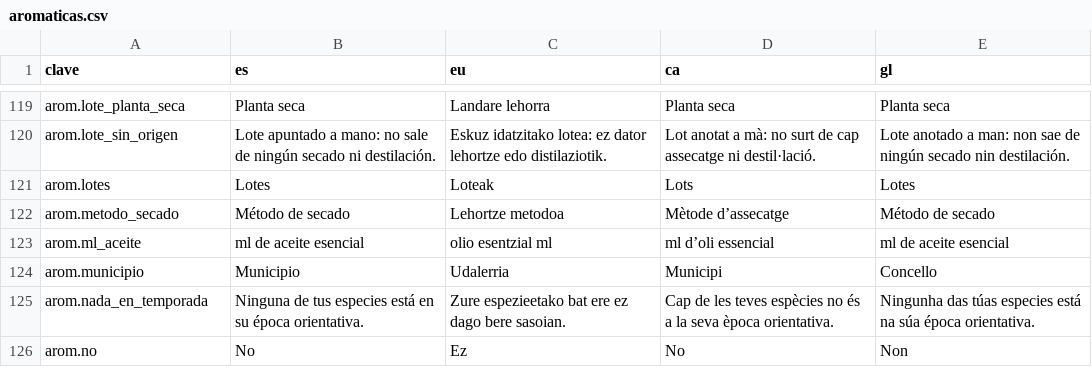
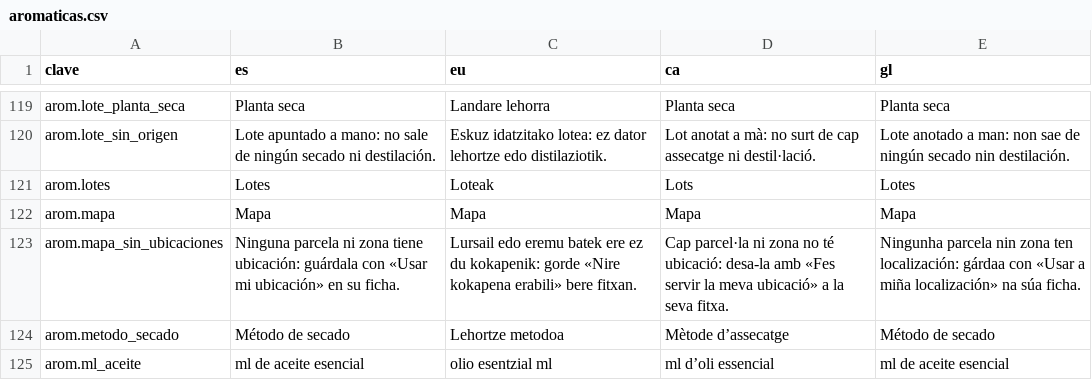
Before and after one commit to JosuIru/nuevo-ser, a CSV file: content/solera/traducciones/aromaticas.csv, drawn as a sheet; only a part is shown, gaps mark what is left out; the shorter side is filled out with more unchanged rows.

```diff
--- a/content/solera/traducciones/aromaticas.csv
+++ b/content/solera/traducciones/aromaticas.csv
@@ -121,2 +121,4 @@ arom.lote_sin_origen,Lote apuntado a mano: no sale de ningún secado ni destilac
 arom.lotes,Lotes,Loteak,Lots,Lotes
+arom.mapa,Mapa,Mapa,Mapa,Mapa
+arom.mapa_sin_ubicaciones,Ninguna parcela ni zona tiene ubicación: guárdala con «Usar mi ubicación» en su ficha.,Lursail edo eremu batek ere ez du kokapenik: gorde «Nire kokapena erabili» bere fitxan.,Cap parcel·la ni zona no té ubicació: desa-la amb «Fes servir la meva ubicació» a la seva fitxa.,Ningunha parcela nin zona ten localización: gárdaa con «Usar a miña localización» na súa ficha.
 arom.metodo_secado,Método de secado,Lehortze metodoa,Mètode d’assecatge,Método de secado
```
Also changed, not shown: 1 other file.
